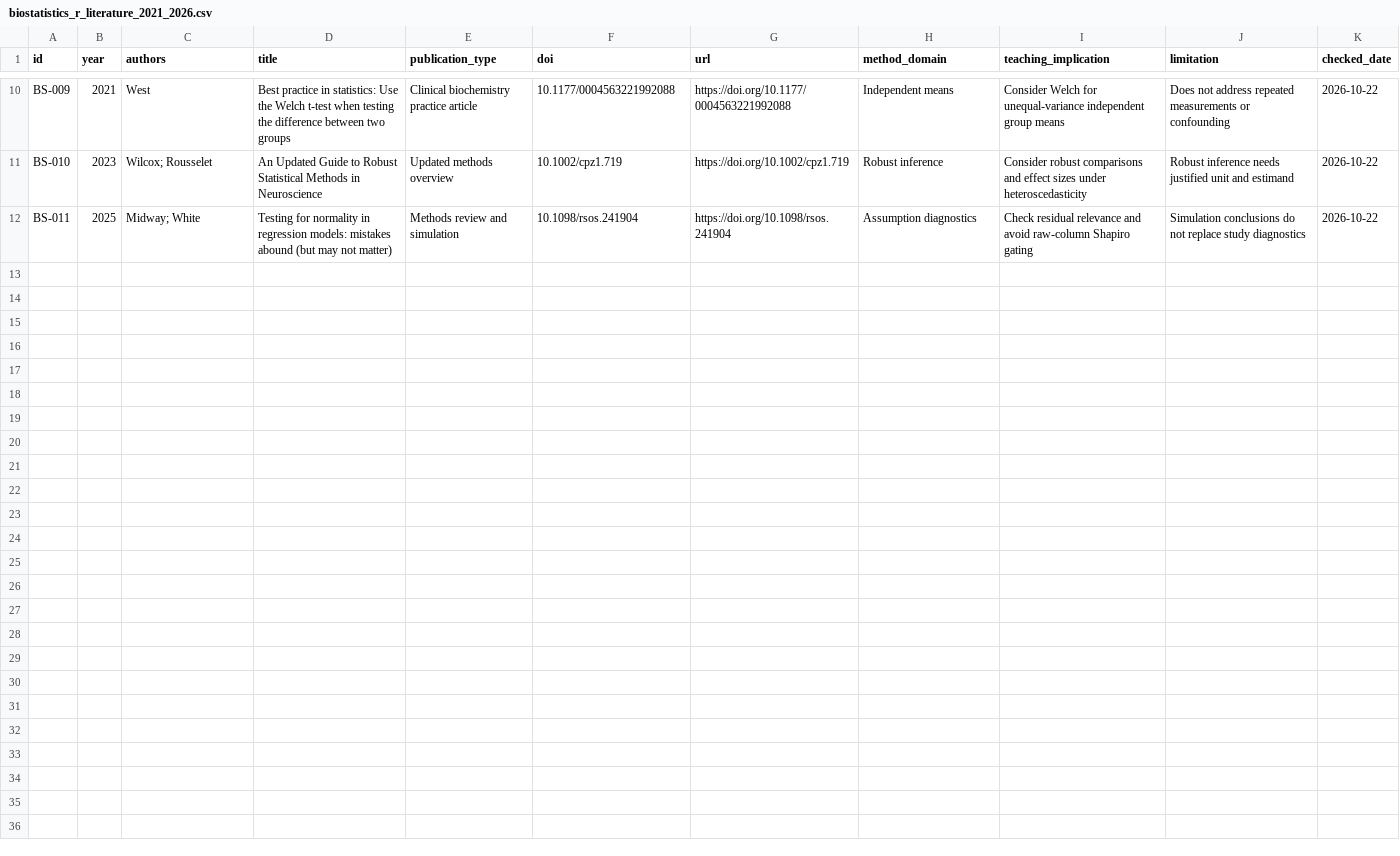
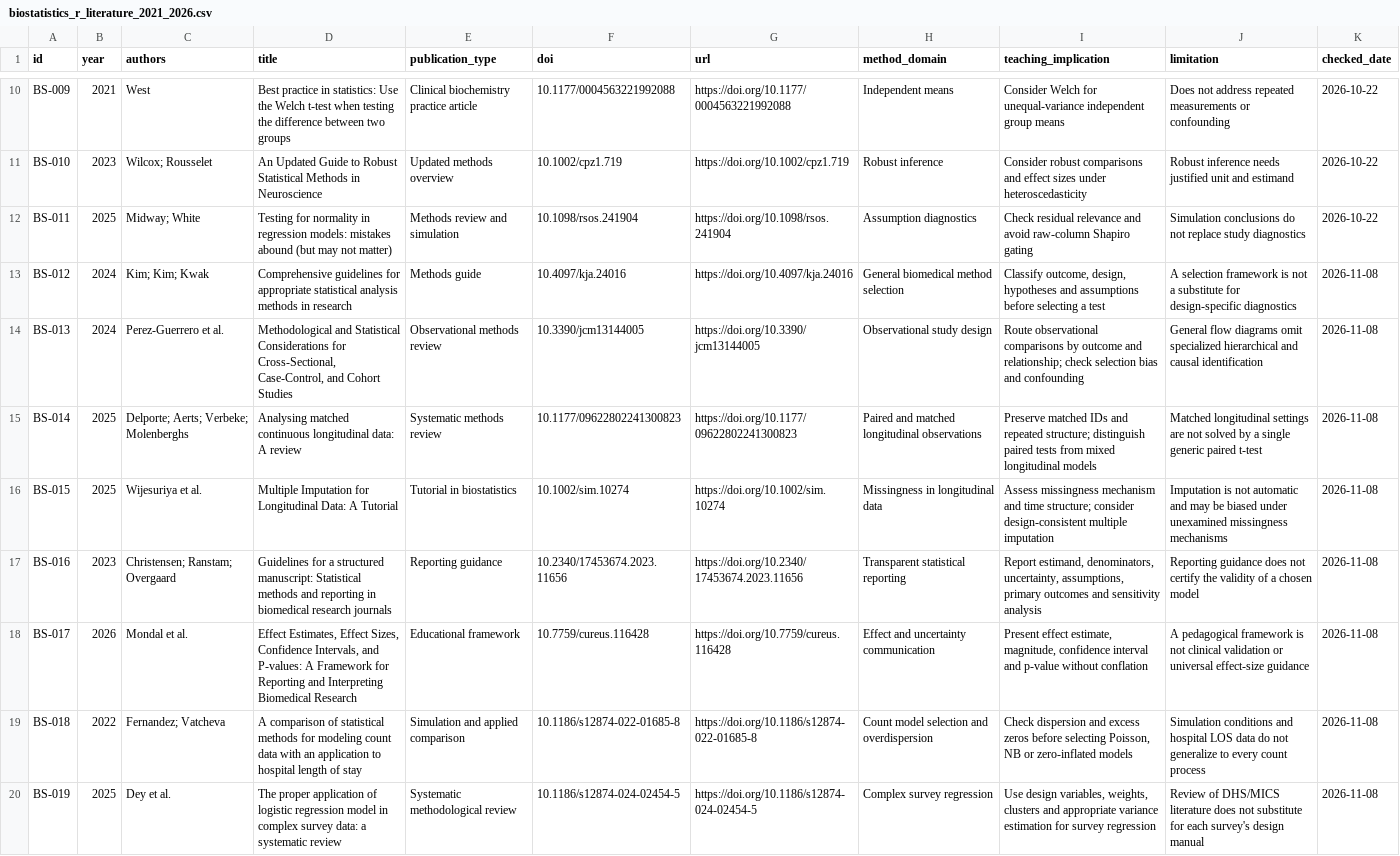
Before and after one commit to pskeffington/pauls_notes, a CSV file: 06_RESOURCES/Literature/biostatistics_r_literature_2021_2026.csv, drawn as a sheet; only a part is shown, gaps mark what is left out.

Commit message:
lit(biostat): expand bibliography with eight verifiable methods references

```diff
--- a/06_RESOURCES/Literature/biostatistics_r_literature_2021_2026.csv
+++ b/06_RESOURCES/Literature/biostatistics_r_literature_2021_2026.csv
@@ -12 +12,9 @@
 "BS-011","2025","Midway; White","Testing for normality in regression models: mistakes abound (but may not matter)","Methods review and simulation","10.1098/rsos.241904","https://doi.org/10.1098/rsos.241904","Assumption diagnostics","Check residual relevance and avoid raw-column Shapiro gating","Simulation conclusions do not replace study diagnostics","2026-10-22"
+"BS-012","2024","Kim; Kim; Kwak","Comprehensive guidelines for appropriate statistical analysis methods in research","Methods guide","10.4097/kja.24016","https://doi.org/10.4097/kja.24016","General biomedical method selection","Classify outcome, design, hypotheses and assumptions before selecting a test","A selection framework is not a substitute for design-specific diagnostics","2026-11-08"
+"BS-013","2024","Perez-Guerrero et al.","Methodological and Statistical Considerations for Cross-Sectional, Case-Control, and Cohort Studies","Observational methods review","10.3390/jcm13144005","https://doi.org/10.3390/jcm13144005","Observational study design","Route observational comparisons by outcome and relationship; check selection bias and confounding","General flow diagrams omit specialized hierarchical and causal identification","2026-11-08"
+"BS-014","2025","Delporte; Aerts; Verbeke; Molenberghs","Analysing matched continuous longitudinal data: A review","Systematic methods review","10.1177/09622802241300823","https://doi.org/10.1177/09622802241300823","Paired and matched longitudinal observations","Preserve matched IDs and repeated structure; distinguish paired tests from mixed longitudinal models","Matched longitudinal settings are not solved by a single generic paired t-test","2026-11-08"
+"BS-015","2025","Wijesuriya et al.","Multiple Imputation for Longitudinal Data: A Tutorial","Tutorial in biostatistics","10.1002/sim.10274","https://doi.org/10.1002/sim.10274","Missingness in longitudinal data","Assess missingness mechanism and time structure; consider design-consistent multiple imputation","Imputation is not automatic and may be biased under unexamined missingness mechanisms","2026-11-08"
+"BS-016","2023","Christensen; Ranstam; Overgaard","Guidelines for a structured manuscript: Statistical methods and reporting in biomedical research journals","Reporting guidance","10.2340/17453674.2023.11656","https://doi.org/10.2340/17453674.2023.11656","Transparent statistical reporting","Report estimand, denominators, uncertainty, assumptions, primary outcomes and sensitivity analysis","Reporting guidance does not certify the validity of a chosen model","2026-11-08"
+"BS-017","2026","Mondal et al.","Effect Estimates, Effect Sizes, Confidence Intervals, and P-values: A Framework for Reporting and Interpreting Biomedical Research","Educational framework","10.7759/cureus.116428","https://doi.org/10.7759/cureus.116428","Effect and uncertainty communication","Present effect estimate, magnitude, confidence interval and p-value without conflation","A pedagogical framework is not clinical validation or universal effect-size guidance","2026-11-08"
+"BS-018","2022","Fernandez; Vatcheva","A comparison of statistical methods for modeling count data with an application to hospital length of stay","Simulation and applied comparison","10.1186/s12874-022-01685-8","https://doi.org/10.1186/s12874-022-01685-8","Count model selection and overdispersion","Check dispersion and excess zeros before selecting Poisson, NB or zero-inflated models","Simulation conditions and hospital LOS data do not generalize to every count process","2026-11-08"
+"BS-019","2025","Dey et al.","The proper application of logistic regression model in complex survey data: a systematic review","Systematic methodological review","10.1186/s12874-024-02454-5","https://doi.org/10.1186/s12874-024-02454-5","Complex survey regression","Use design variables, weights, clusters and appropriate variance estimation for survey regression","Review of DHS/MICS literature does not substitute for each survey's design manual","2026-11-08"
```
